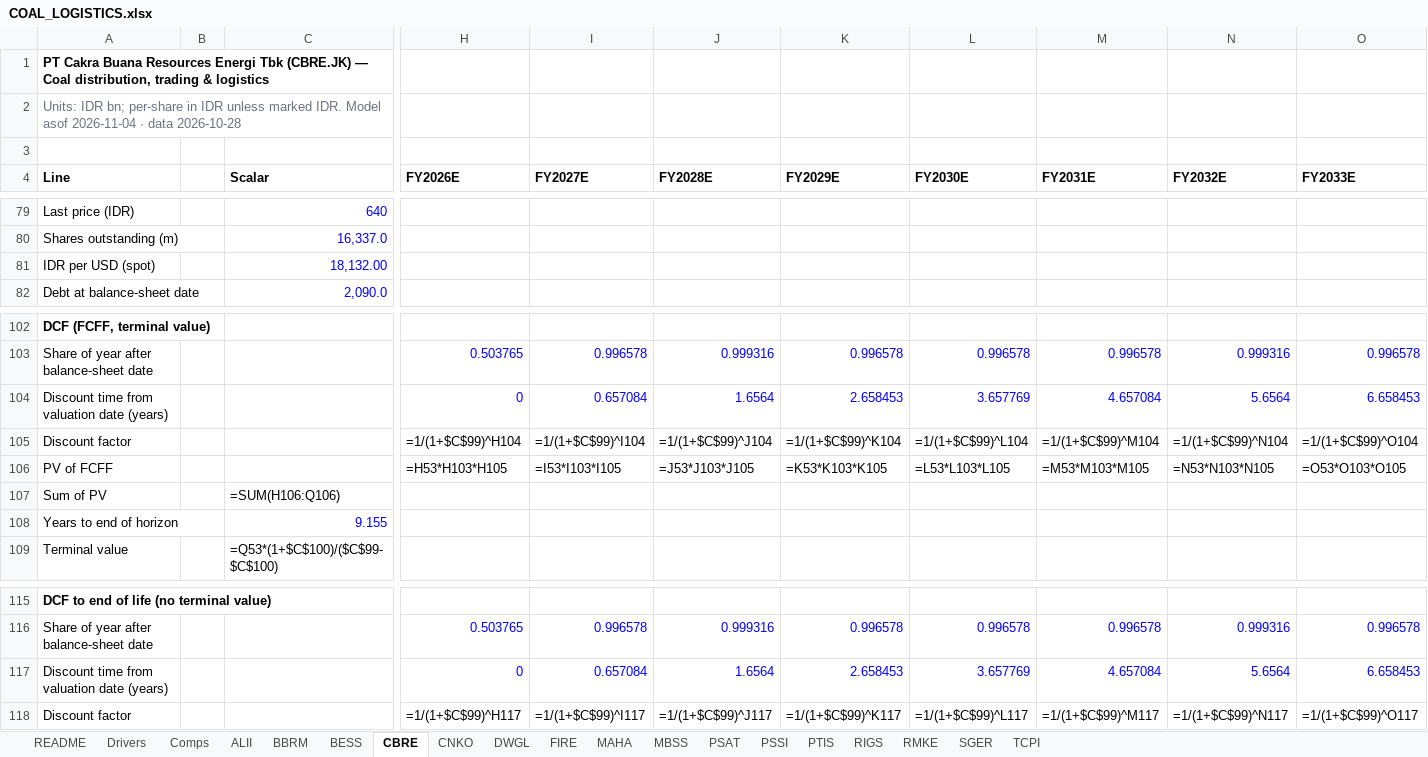
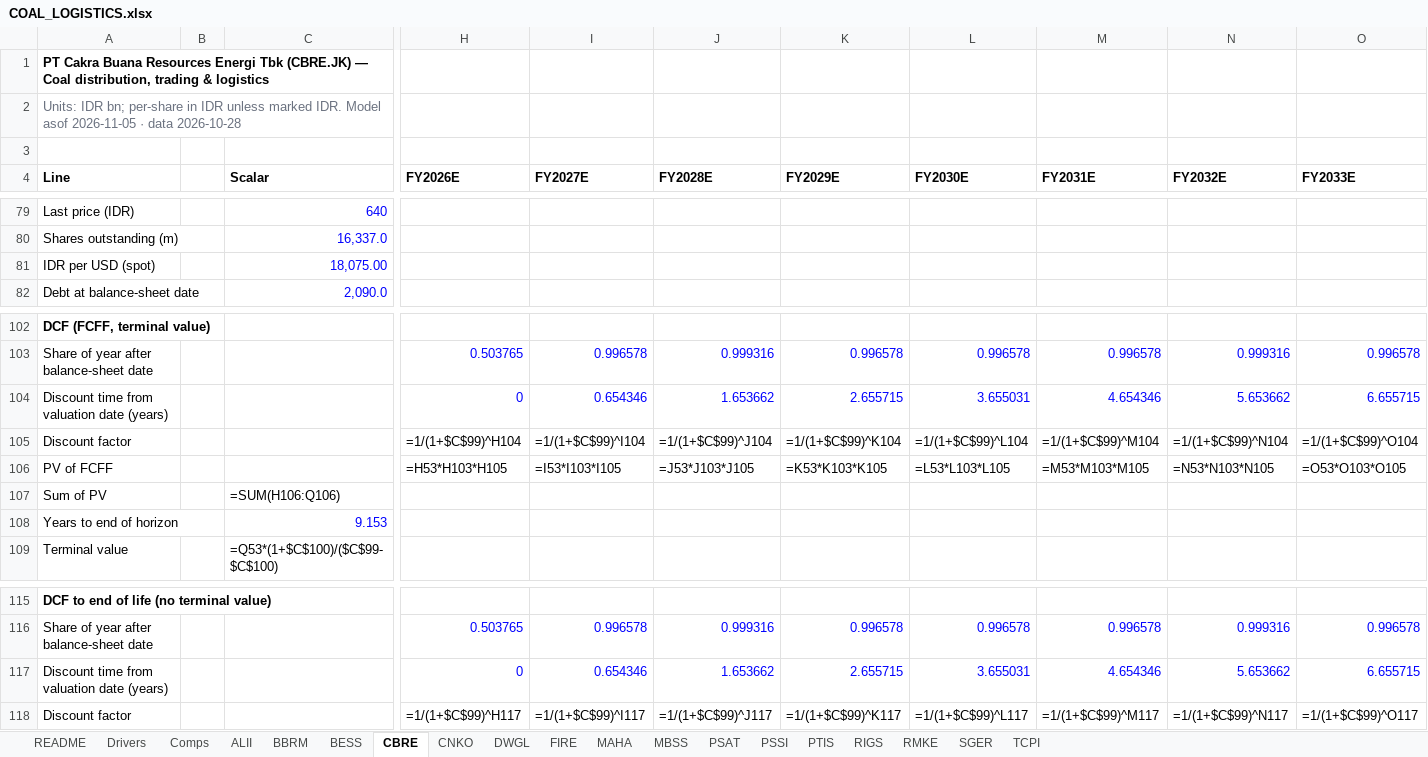
Before and after one commit to snipekick/sixsouth-dashboard, an Excel workbook: models/COAL_LOGISTICS.xlsx, sheet CBRE, drawn as a sheet; only a part is shown, gaps mark what is left out; values as stored, in another font and other column widths than the file's, no borders; formulas without a stored value are shown as written; removed rows and columns are numbered as before the commit, all else as after; rows hold the shown columns only; the diff names each change by its address in the sheet, - before the commit and + after, or states it on an @@ line.

```diff
--- a/models/COAL_LOGISTICS.xlsx (sheet CBRE)
+++ b/models/COAL_LOGISTICS.xlsx (sheet CBRE)
-A2 (Line): …Model asof 2026-11-04 · data…
+A2 (Line): …Model asof 2026-11-05 · data…
-C81 (Scalar): 18,132.00
+C81 (Scalar): 18,075.00
-row 104: Discount time from valuation date (years) |  |  | 0 | 0.657084 | 1.6564 | 2.658453 | 3.657769 | 4.657084 | 5.6564 | 6.658453
+row 104: Discount time from valuation date (years) |  |  | 0 | 0.654346 | 1.653662 | 2.655715 | 3.655031 | 4.654346 | 5.653662 | 6.655715
-C108 (Scalar): 9.155
+C108 (Scalar): 9.153
-row 117: Discount time from valuation date (years) |  |  | 0 | 0.657084 | 1.6564 | 2.658453 | 3.657769 | 4.657084 | 5.6564 | 6.658453
+row 117: Discount time from valuation date (years) |  |  | 0 | 0.654346 | 1.653662 | 2.655715 | 3.655031 | 4.654346 | 5.653662 | 6.655715
```
Also changed, not shown: sheet PTIS, sheet FIRE, sheet PSSI, sheet RIGS, sheet MBSS, sheet PSAT, 12 more sheets, 25 other files.
